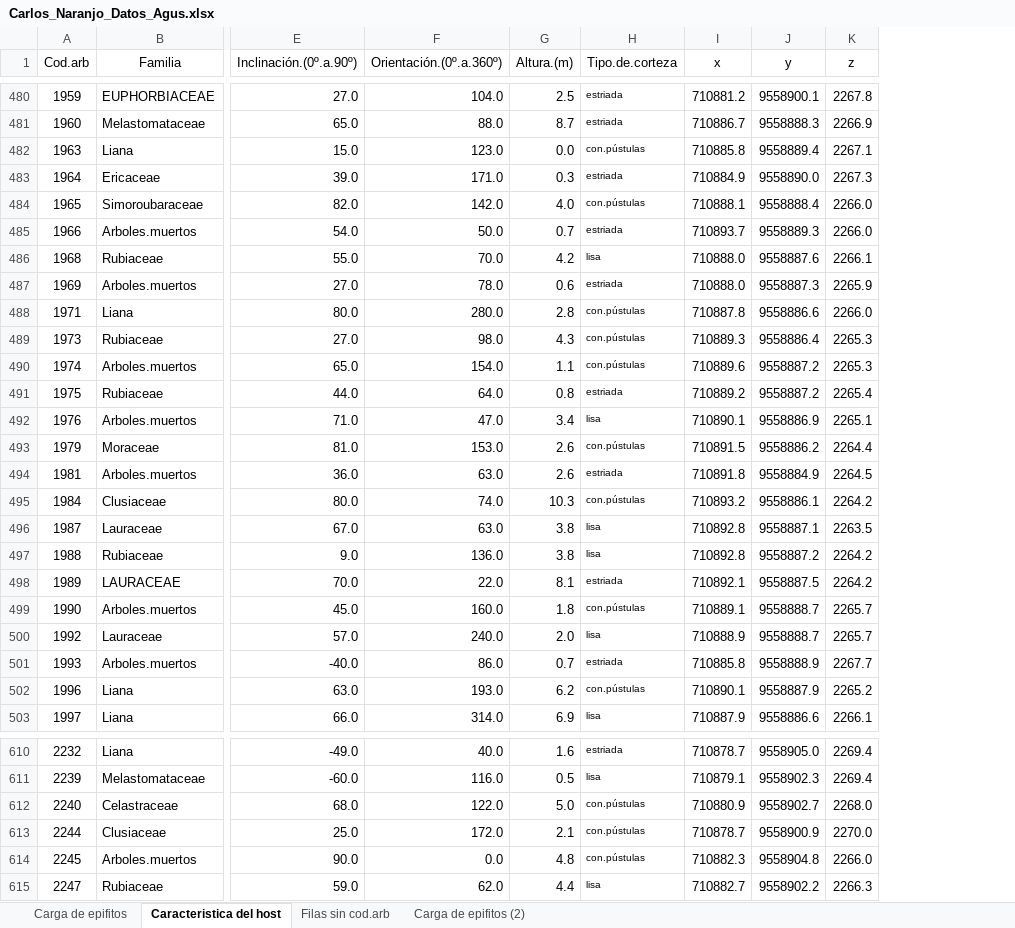
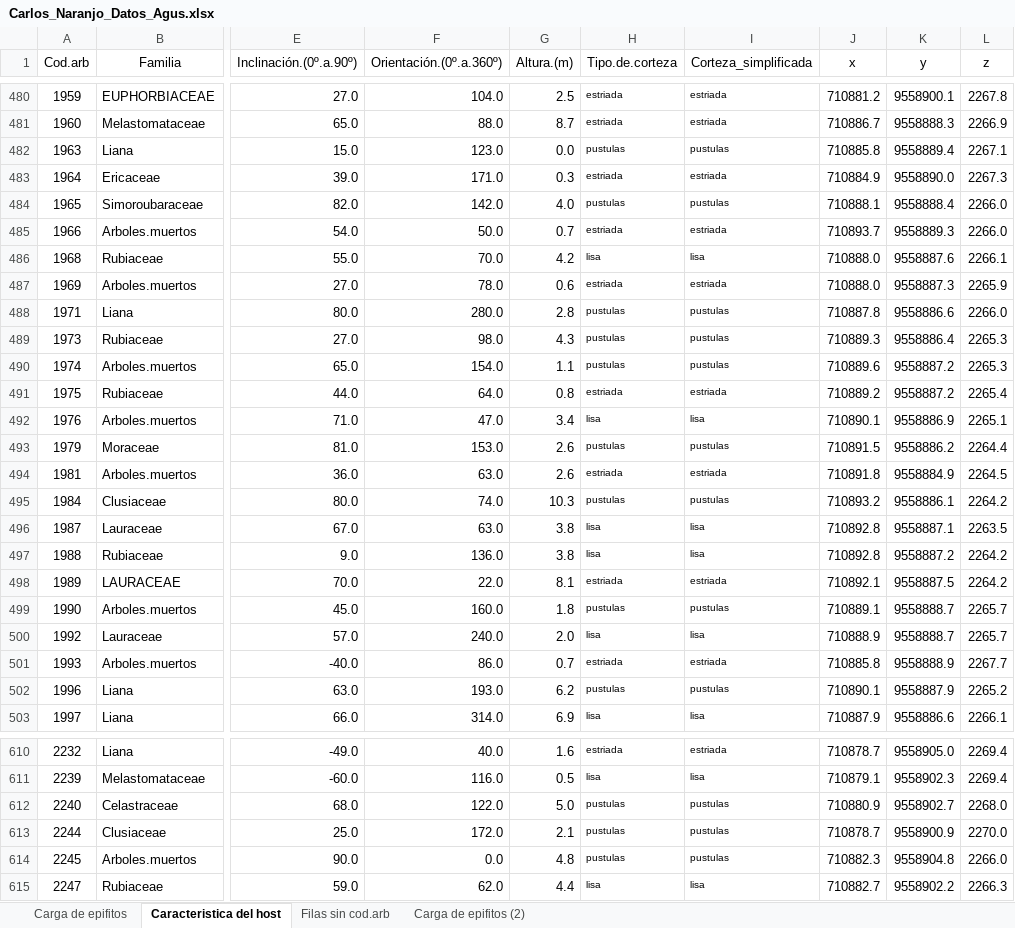
Before and after one commit to AgusLespi/naranjo, an Excel workbook: Carlos_Naranjo_Datos_Agus.xlsx, sheet Caracteristica del host, drawn as a sheet; only a part is shown, gaps mark what is left out; values as stored, in another font and other column widths than the file's, no borders; the diff covers the shown part only; the diff names each change by its address in the sheet, - before the commit and + after, or states it on an @@ line.

Commit message:
CAMBIO 8. Col tipo de corteza

```diff
--- a/Carlos_Naranjo_Datos_Agus.xlsx (sheet Caracteristica del host)
+++ b/Carlos_Naranjo_Datos_Agus.xlsx (sheet Caracteristica del host)
+column I (Corteza_simplificada), rows 480-503: estriada | estriada | pustulas | estriada | pustulas | estriada | lisa | estriada | pustulas | pustulas | pustulas | estriada | lisa | pustulas | estriada | pustulas | lisa | lisa | estriada | pustulas | lisa | estriada | pustulas | lisa; rows 610-615: estriada | lisa | pustulas | pustulas | pustulas | lisa
-H482 (Tipo.de.corteza): con.pústulas
+H482 (Tipo.de.corteza): pustulas
-H484 (Tipo.de.corteza): con.pústulas
+H484 (Tipo.de.corteza): pustulas
-H488:H490 (Tipo.de.corteza): con.pústulas
+H488:H490 (Tipo.de.corteza): pustulas
-H493 (Tipo.de.corteza): con.pústulas
+H493 (Tipo.de.corteza): pustulas
-H495 (Tipo.de.corteza): con.pústulas
+H495 (Tipo.de.corteza): pustulas
-H499 (Tipo.de.corteza): con.pústulas
+H499 (Tipo.de.corteza): pustulas
-H502 (Tipo.de.corteza): con.pústulas
+H502 (Tipo.de.corteza): pustulas
-H612:H614 (Tipo.de.corteza): con.pústulas
+H612:H614 (Tipo.de.corteza): pustulas
```
Also changed, not shown: 115 edited cells elsewhere in this sheet.
